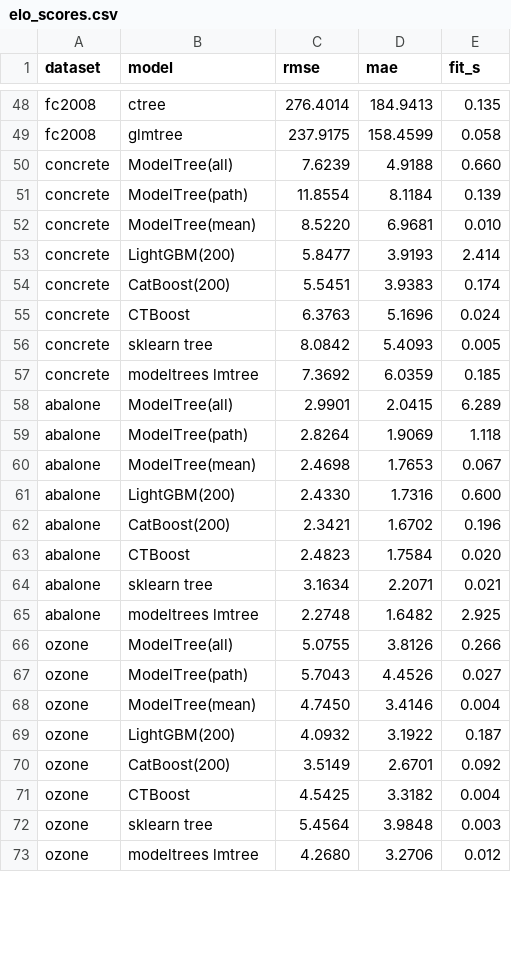
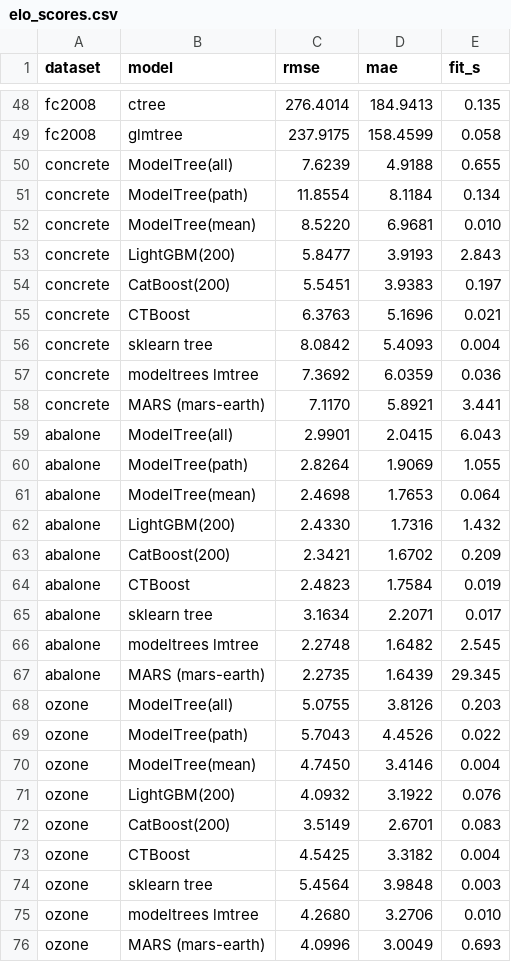
Before and after one commit to jkapila/mltreelib, a CSV file: benchmarks/elo_scores.csv, drawn as a sheet; only a part is shown, gaps mark what is left out; the diff covers the shown part only.

Commit message:
Fix na_coef predict panic; add mars-earth (Python MARS) to the arena
- core bug found by the defaults bake-off: a leaf fitted on fully-observed
  rows has empty NA-indicator terms; predicting a row with a missing value
  indexed na_coef out of bounds. Missingness on such a leaf now contributes
  zero (nothing learned) - with a regression test
- LinearModel::predict also treats short rows as missing cells (never panic)
- python scorer: MARS via mars-earth (module is pymars despite the README);
  scorers now validate CSV row widths loudly
- default_search: 600-row search subsample for speed

```diff
--- a/benchmarks/elo_scores.csv
+++ b/benchmarks/elo_scores.csv
@@ -49,25 +49,28 @@ fc2008,ctree,276.4014,184.9413,0.135
 fc2008,glmtree,237.9175,158.4599,0.058
-concrete,ModelTree(all),7.6239,4.9188,0.660
-concrete,ModelTree(path),11.8554,8.1184,0.139
+concrete,ModelTree(all),7.6239,4.9188,0.655
+concrete,ModelTree(path),11.8554,8.1184,0.134
 concrete,ModelTree(mean),8.5220,6.9681,0.010
-concrete,LightGBM(200),5.8477,3.9193,2.414
-concrete,CatBoost(200),5.5451,3.9383,0.174
-concrete,CTBoost,6.3763,5.1696,0.024
-concrete,sklearn tree,8.0842,5.4093,0.005
-concrete,modeltrees lmtree,7.3692,6.0359,0.185
-abalone,ModelTree(all),2.9901,2.0415,6.289
-abalone,ModelTree(path),2.8264,1.9069,1.118
-abalone,ModelTree(mean),2.4698,1.7653,0.067
-abalone,LightGBM(200),2.4330,1.7316,0.600
-abalone,CatBoost(200),2.3421,1.6702,0.196
-abalone,CTBoost,2.4823,1.7584,0.020
-abalone,sklearn tree,3.1634,2.2071,0.021
-abalone,modeltrees lmtree,2.2748,1.6482,2.925
-ozone,ModelTree(all),5.0755,3.8126,0.266
-ozone,ModelTree(path),5.7043,4.4526,0.027
+concrete,LightGBM(200),5.8477,3.9193,2.843
+concrete,CatBoost(200),5.5451,3.9383,0.197
+concrete,CTBoost,6.3763,5.1696,0.021
+concrete,sklearn tree,8.0842,5.4093,0.004
+concrete,modeltrees lmtree,7.3692,6.0359,0.036
+concrete,MARS (mars-earth),7.1170,5.8921,3.441
+abalone,ModelTree(all),2.9901,2.0415,6.043
+abalone,ModelTree(path),2.8264,1.9069,1.055
+abalone,ModelTree(mean),2.4698,1.7653,0.064
+abalone,LightGBM(200),2.4330,1.7316,1.432
+abalone,CatBoost(200),2.3421,1.6702,0.209
+abalone,CTBoost,2.4823,1.7584,0.019
+abalone,sklearn tree,3.1634,2.2071,0.017
+abalone,modeltrees lmtree,2.2748,1.6482,2.545
+abalone,MARS (mars-earth),2.2735,1.6439,29.345
+ozone,ModelTree(all),5.0755,3.8126,0.203
+ozone,ModelTree(path),5.7043,4.4526,0.022
 ozone,ModelTree(mean),4.7450,3.4146,0.004
-ozone,LightGBM(200),4.0932,3.1922,0.187
-ozone,CatBoost(200),3.5149,2.6701,0.092
+ozone,LightGBM(200),4.0932,3.1922,0.076
+ozone,CatBoost(200),3.5149,2.6701,0.083
 ozone,CTBoost,4.5425,3.3182,0.004
 ozone,sklearn tree,5.4564,3.9848,0.003
-ozone,modeltrees lmtree,4.2680,3.2706,0.012
+ozone,modeltrees lmtree,4.2680,3.2706,0.010
+ozone,MARS (mars-earth),4.0996,3.0049,0.693
```
Also changed, not shown: 1 added row and 14 edited cells elsewhere in this file, 7 other files.
